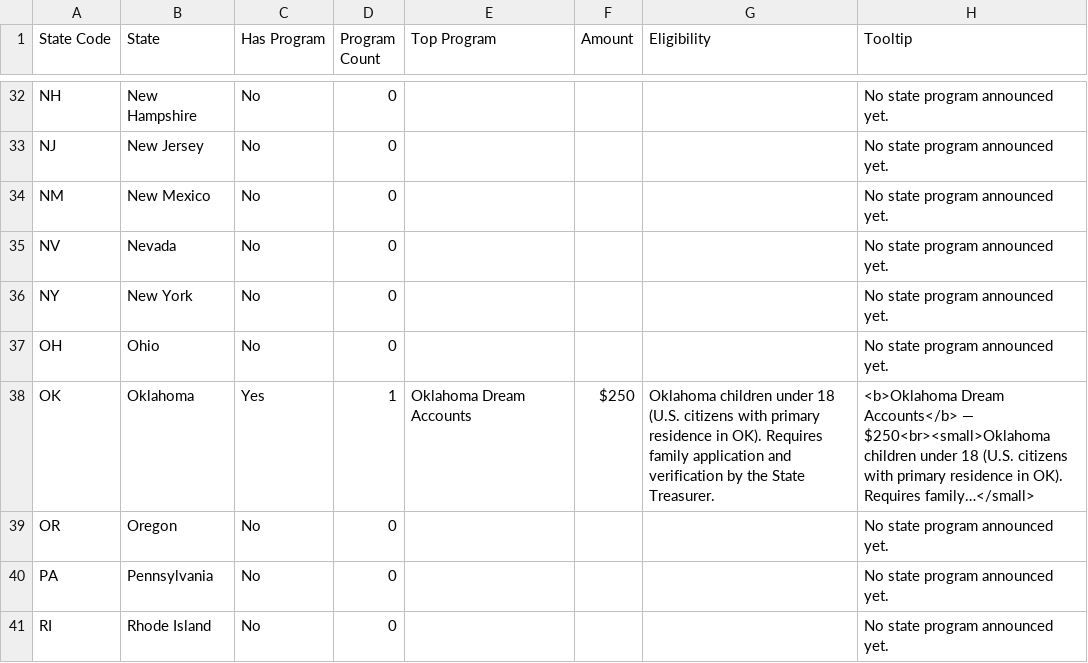
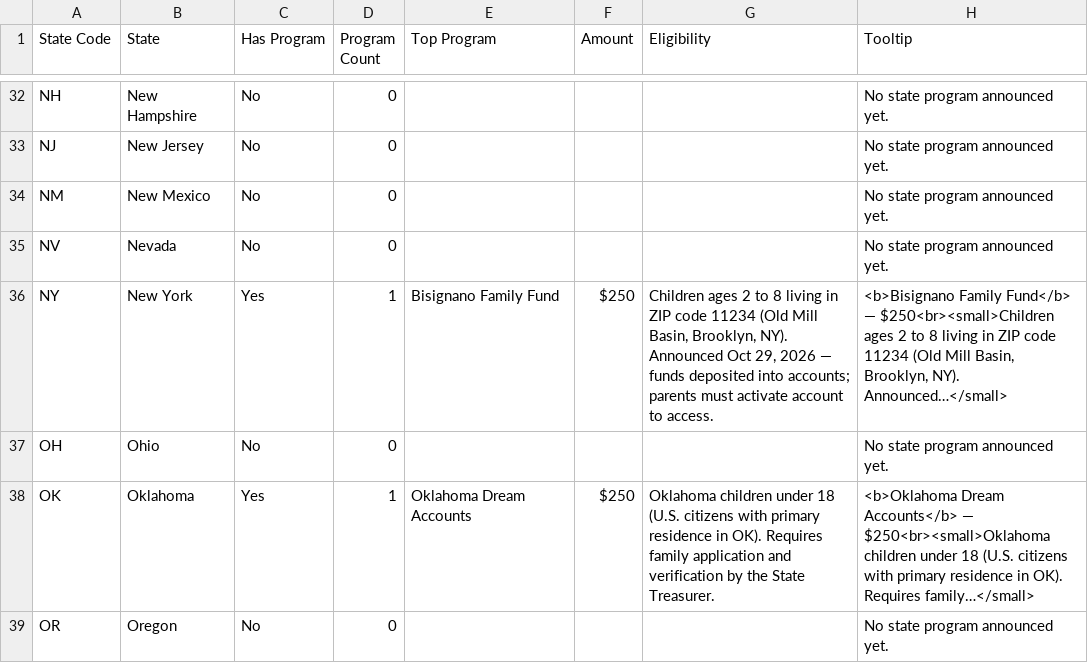
Before and after one commit to wayne-simonetti/trump_account_benefits_calculator, a CSV file: state_grants.csv, drawn as a sheet; only a part is shown, gaps mark what is left out; the shorter side is filled out with more unchanged rows.

```diff
--- a/state_grants.csv
+++ b/state_grants.csv
@@ -35,3 +35,3 @@ NM,New Mexico,No,0,,,,No state program announced yet.
 NV,Nevada,No,0,,,,No state program announced yet.
-NY,New York,No,0,,,,No state program announced yet.
+NY,New York,Yes,1,Bisignano Family Fund,$250,"Children ages 2 to 8 living in ZIP code 11234 (Old Mill Basin, Brooklyn, NY). Announced Oct 29, 2026 — funds deposited into accounts; parents must activate account to access.","<b>Bisignano Family Fund</b> — $250<br><small>Children ages 2 to 8 living in ZIP code 11234 (Old Mill Basin, Brooklyn, NY). Announced…</small>"
 OH,Ohio,No,0,,,,No state program announced yet.
```
Also changed, not shown: 5 other files.
